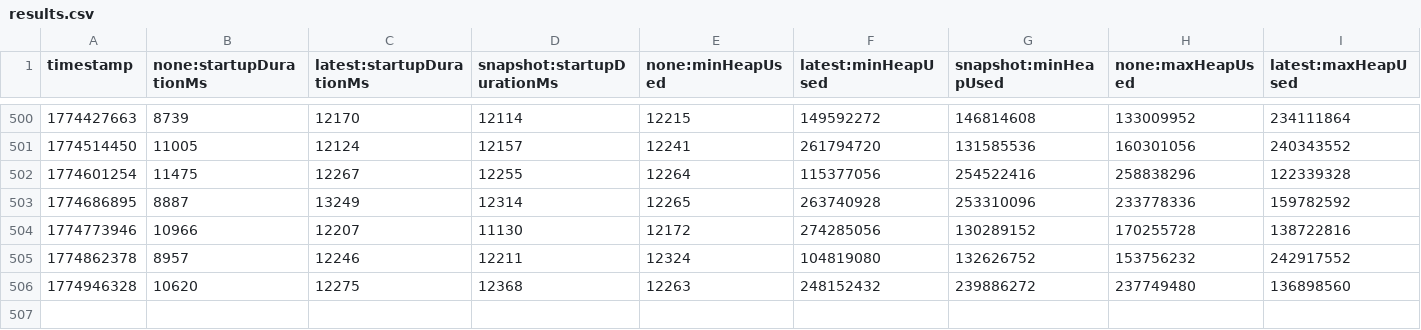
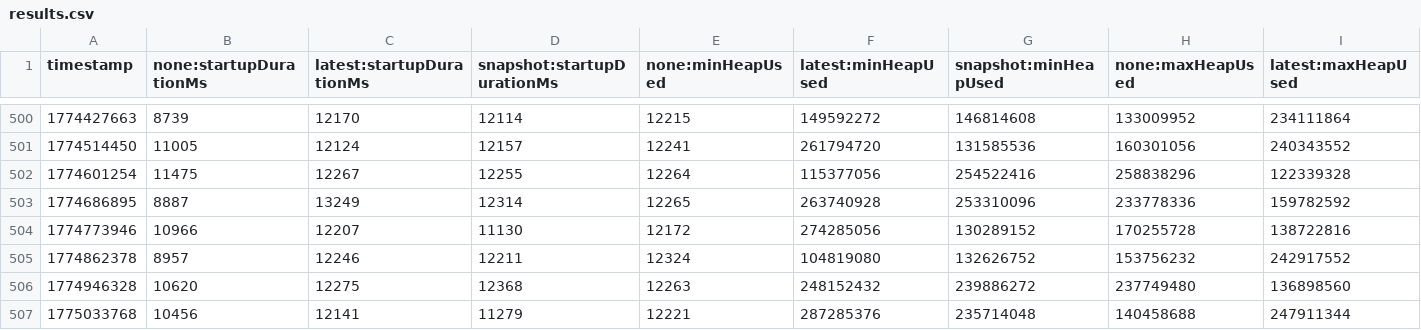
Before and after one commit to XiaoWeiKIN/opentelemetry-java-instrumentation, a CSV file: benchmark-overhead/results/release/results.csv, drawn as a sheet; only a part is shown, gaps mark what is left out; rows hold the shown columns only; the diff names each change by its address in the sheet, - before the commit and + after, or states it on an @@ line.

```diff
--- a/benchmark-overhead/results/release/results.csv
+++ b/benchmark-overhead/results/release/results.csv
+row 507: 1775033768 | 10456 | 12141 | 11279 | 12221 | 287285376 | 235714048 | 140458688 | 247911344
```
Also changed, not shown: 1 other file.
